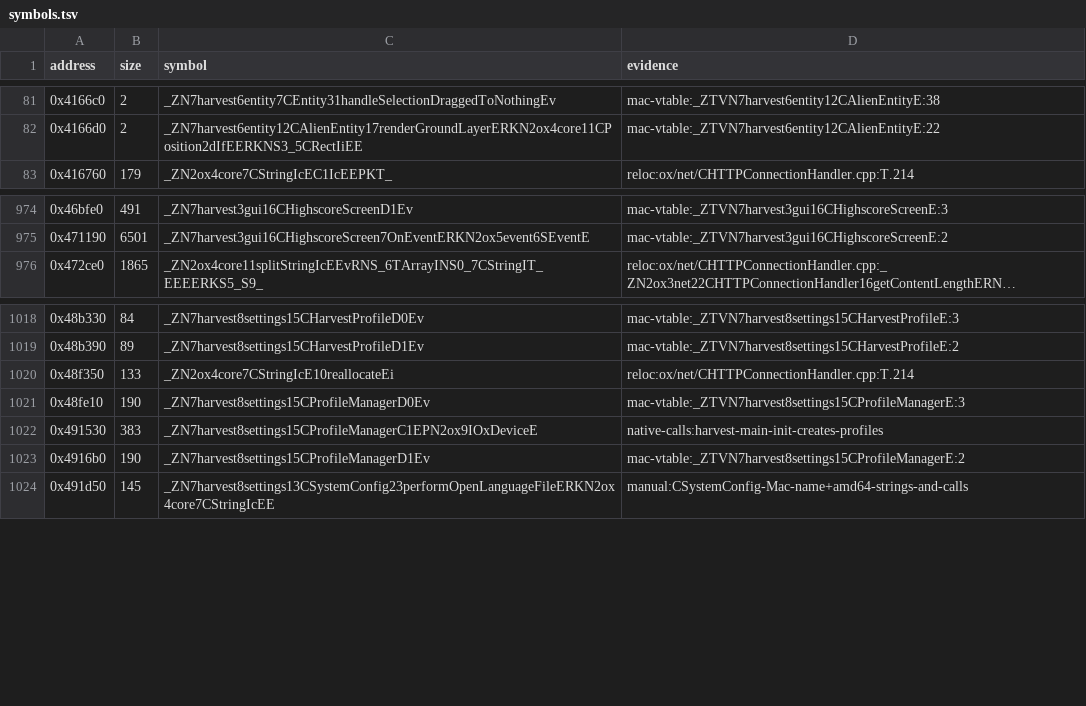
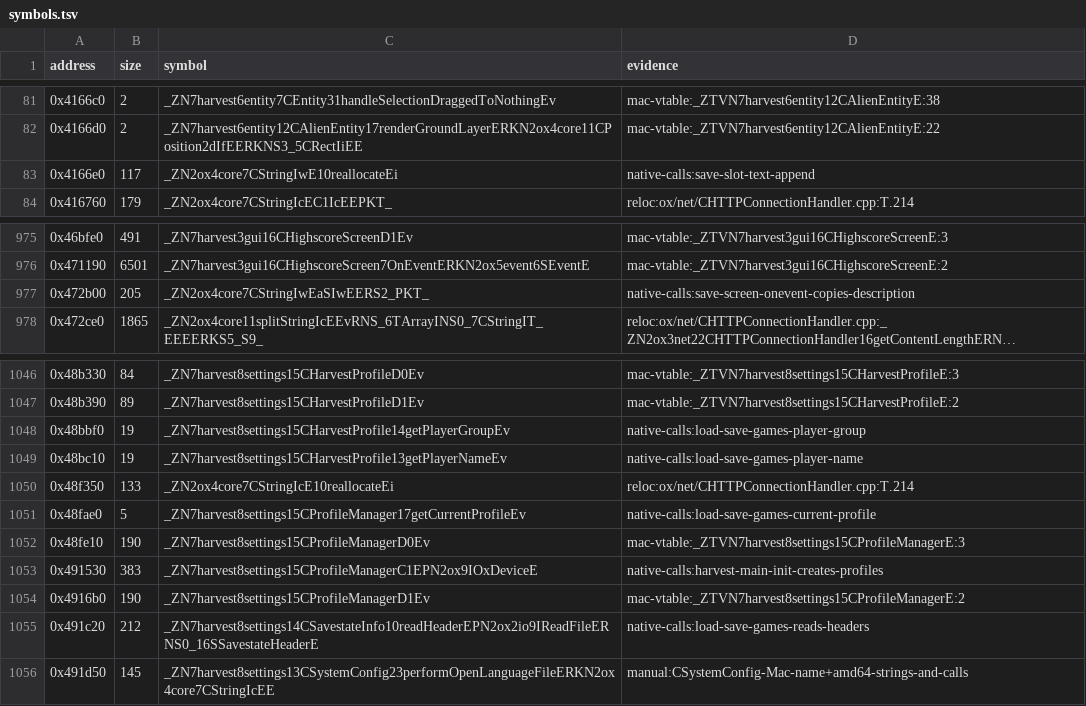
Before and after one commit to banteg/harvest, a TSV file: config/1.18-linux-amd64/symbols.tsv, drawn as a sheet; only a part is shown, gaps mark what is left out; long unchanged cells end in …; the diff covers the shown part only; the diff names each change by its address in the sheet, - before the commit and + after, or states it on an @@ line.

Commit message:
feat(src): recover CSaveGameScreen unit

```diff
--- a/config/1.18-linux-amd64/symbols.tsv
+++ b/config/1.18-linux-amd64/symbols.tsv
+row 83: 0x4166e0 | 117 | _ZN2ox4core7CStringIwE10reallocateEi | native-calls:save-slot-text-append
+row 977: 0x472b00 | 205 | _ZN2ox4core7CStringIwEaSIwEERS2_PKT_ | native-calls:save-screen-onevent-copies-description
+row 1048: 0x48bbf0 | 19 | _ZN7harvest8settings15CHarvestProfile14getPlayerGroupEv | native-calls:load-save-games-player-group
+row 1049: 0x48bc10 | 19 | _ZN7harvest8settings15CHarvestProfile13getPlayerNameEv | native-calls:load-save-games-player-name
+row 1051: 0x48fae0 | 5 | _ZN7harvest8settings15CProfileManager17getCurrentProfileEv | native-calls:load-save-games-current-profile
+row 1055: 0x491c20 | 212 | _ZN7harvest8settings14CSavestateInfo10readHeaderEPN2ox2io9IReadFileERNS0_16SSavestateHeaderE | native-calls:load-save-games-reads-headers
```
Also changed, not shown: 26 added rows elsewhere in this file, 12 other files.
